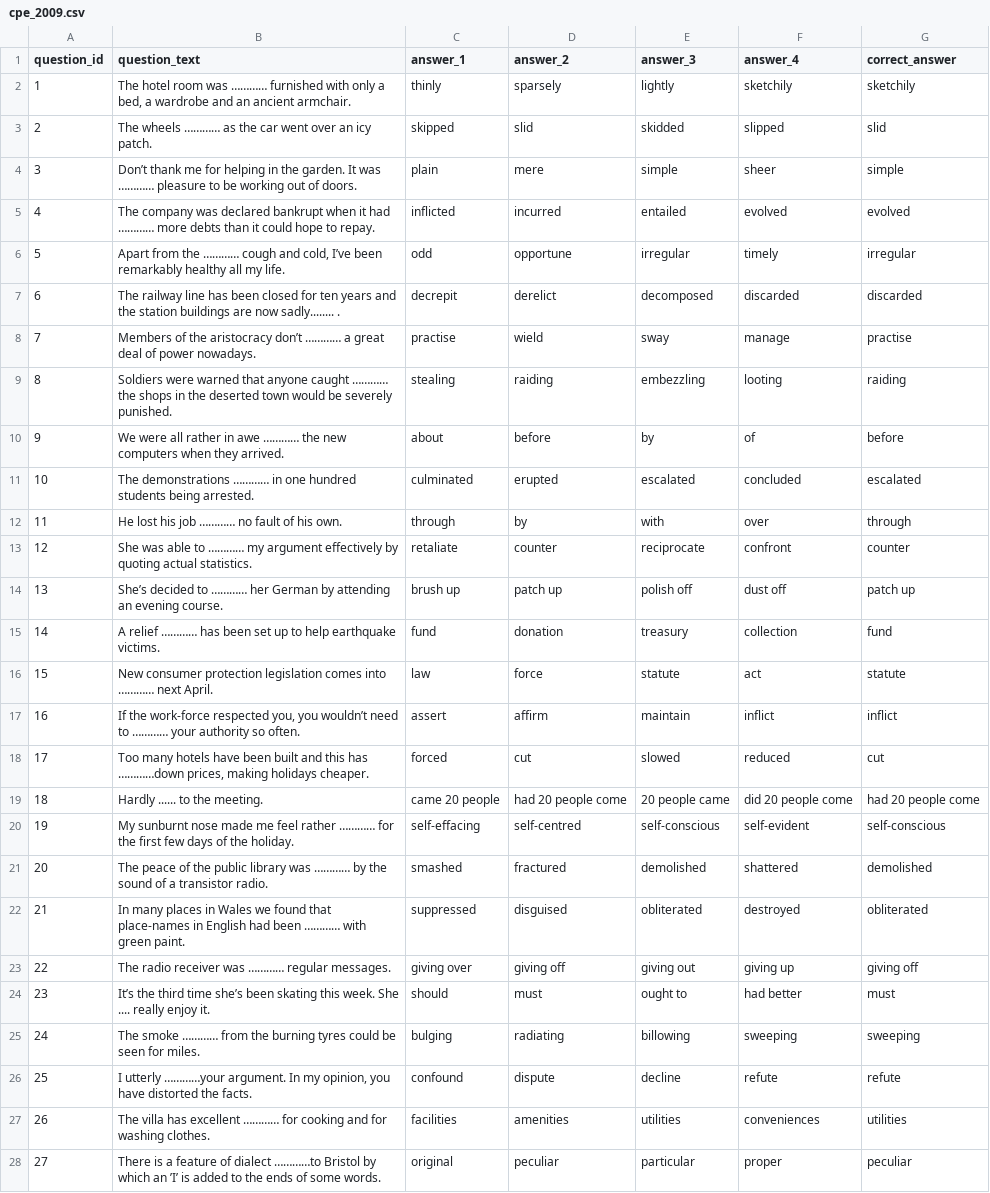
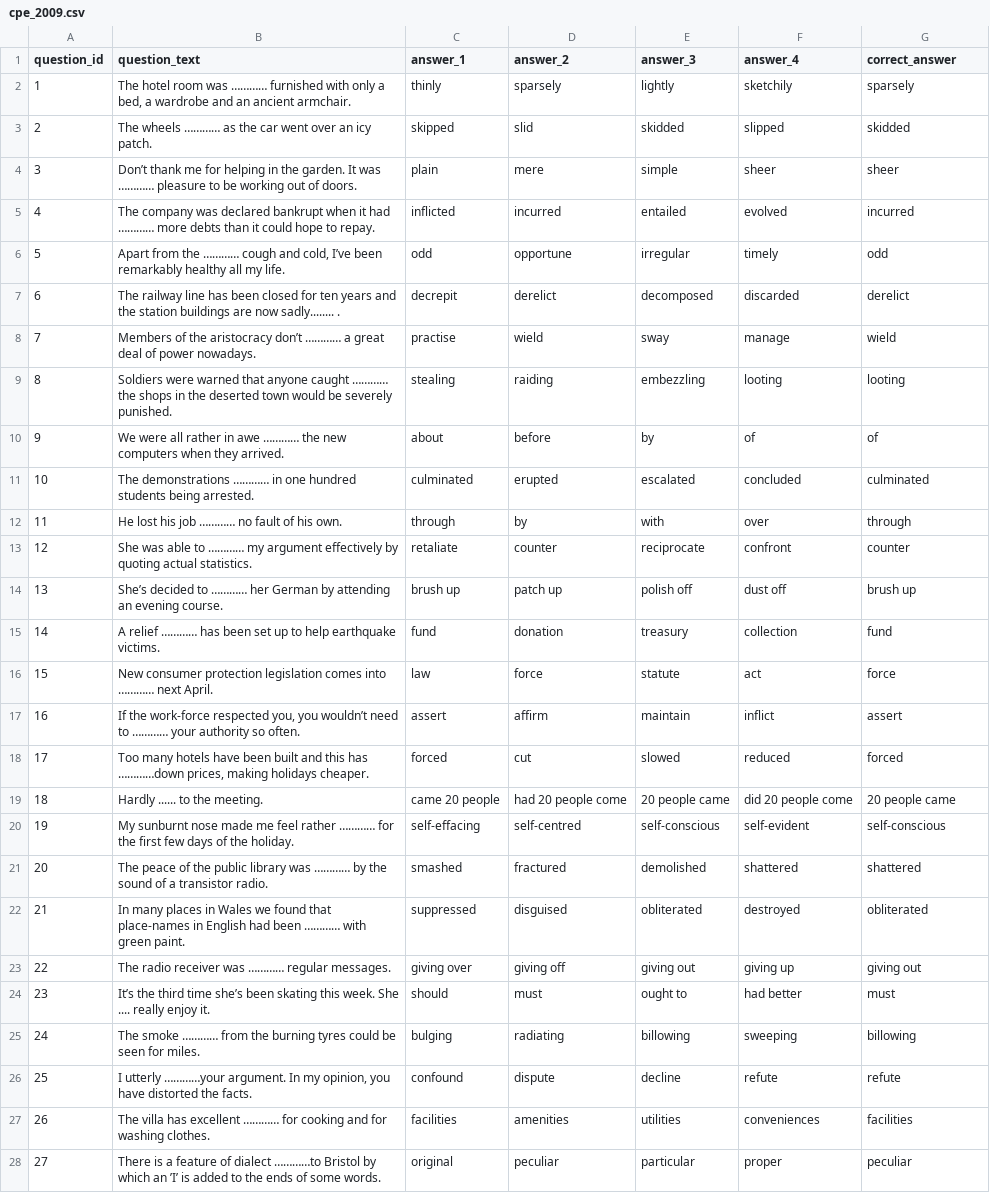
Before and after one commit to alexjilavu29/english-4-exams-processor, a CSV file: csv_teste/cpe_2009.csv, drawn as a sheet; only a part is shown; the diff covers the shown part only.

```diff
--- a/csv_teste/cpe_2009.csv
+++ b/csv_teste/cpe_2009.csv
@@ -1,28 +1,28 @@
 question_id,question_text,answer_1,answer_2,answer_3,answer_4,correct_answer
-1,"The hotel room was ………… furnished with only a bed, a wardrobe and an ancient armchair.",thinly,sparsely,lightly,sketchily,sketchily
-2,The wheels ………… as the car went over an icy patch.,skipped,slid,skidded,slipped,slid
-3,Don’t thank me for helping in the garden. It was ………… pleasure to be working out of doors.,plain,mere,simple,sheer,simple
-4,The company was declared bankrupt when it had ………… more debts than it could hope to repay.,inflicted,incurred,entailed,evolved,evolved
-5,"Apart from the ………… cough and cold, I’ve been remarkably healthy all my life.",odd,opportune,irregular,timely,irregular
-6,The railway line has been closed for ten years and the station buildings are now sadly........ .,decrepit,derelict,decomposed,discarded,discarded
-7,Members of the aristocracy don’t ………… a great deal of power nowadays.,practise,wield,sway,manage,practise
-8,Soldiers were warned that anyone caught ………… the shops in the deserted town would be severely punished.,stealing,raiding,embezzling,looting,raiding
-9,We were all rather in awe ………… the new computers when they arrived.,about,before,by,of,before
-10,The demonstrations ………… in one hundred students being arrested.,culminated,erupted,escalated,concluded,escalated
+1,"The hotel room was ………… furnished with only a bed, a wardrobe and an ancient armchair.",thinly,sparsely,lightly,sketchily,sparsely
+2,The wheels ………… as the car went over an icy patch.,skipped,slid,skidded,slipped,skidded
+3,Don’t thank me for helping in the garden. It was ………… pleasure to be working out of doors.,plain,mere,simple,sheer,sheer
+4,The company was declared bankrupt when it had ………… more debts than it could hope to repay.,inflicted,incurred,entailed,evolved,incurred
+5,"Apart from the ………… cough and cold, I’ve been remarkably healthy all my life.",odd,opportune,irregular,timely,odd
+6,The railway line has been closed for ten years and the station buildings are now sadly........ .,decrepit,derelict,decomposed,discarded,derelict
+7,Members of the aristocracy don’t ………… a great deal of power nowadays.,practise,wield,sway,manage,wield
+8,Soldiers were warned that anyone caught ………… the shops in the deserted town would be severely punished.,stealing,raiding,embezzling,looting,looting
+9,We were all rather in awe ………… the new computers when they arrived.,about,before,by,of,of
+10,The demonstrations ………… in one hundred students being arrested.,culminated,erupted,escalated,concluded,culminated
 11,He lost his job ………… no fault of his own.,through,by,with,over,through
 12,She was able to ………… my argument effectively by quoting actual statistics.,retaliate,counter,reciprocate,confront,counter
-13,She’s decided to ………… her German by attending an evening course.,brush up,patch up,polish off,dust off,patch up
+13,She’s decided to ………… her German by attending an evening course.,brush up,patch up,polish off,dust off,brush up
 14,A relief ………… has been set up to help earthquake victims.,fund,donation,treasury,collection,fund
-15,New consumer protection legislation comes into ………… next April.,law,force,statute,act,statute
-16,"If the work-force respected you, you wouldn’t need to ………… your authority so often.",assert,affirm,maintain,inflict,inflict
-17,"Too many hotels have been built and this has …………down prices, making holidays cheaper.",forced,cut,slowed,reduced,cut
-18,Hardly ...... to the meeting.,came 20 people,had 20 people come,20 people came,did 20 people come,had 20 people come
+15,New consumer protection legislation comes into ………… next April.,law,force,statute,act,force
+16,"If the work-force respected you, you wouldn’t need to ………… your authority so often.",assert,affirm,maintain,inflict,assert
+17,"Too many hotels have been built and this has …………down prices, making holidays cheaper.",forced,cut,slowed,reduced,forced
+18,Hardly ...... to the meeting.,came 20 people,had 20 people come,20 people came,did 20 people come,20 people came
 19,My sunburnt nose made me feel rather ………… for the first few days of the holiday.,self-effacing,self-centred,self-conscious,self-evident,self-conscious
-20,The peace of the public library was ………… by the sound of a transistor radio.,smashed,fractured,demolished,shattered,demolished
+20,The peace of the public library was ………… by the sound of a transistor radio.,smashed,fractured,demolished,shattered,shattered
 21,In many places in Wales we found that place-names in English had been ………… with green paint.,suppressed,disguised,obliterated,destroyed,obliterated
-22,The radio receiver was ………… regular messages.,giving over,giving off,giving out,giving up,giving off
+22,The radio receiver was ………… regular messages.,giving over,giving off,giving out,giving up,giving out
 23,It’s the third time she’s been skating this week. She .... really enjoy it.,should,must,ought to,had better,must
-24,The smoke ………… from the burning tyres could be seen for miles.,bulging,radiating,billowing,sweeping,sweeping
+24,The smoke ………… from the burning tyres could be seen for miles.,bulging,radiating,billowing,sweeping,billowing
 25,"I utterly …………your argument. In my opinion, you have distorted the facts.",confound,dispute,decline,refute,refute
-26,The villa has excellent ………… for cooking and for washing clothes.,facilities,amenities,utilities,conveniences,utilities
+26,The villa has excellent ………… for cooking and for washing clothes.,facilities,amenities,utilities,conveniences,facilities
 27,There is a feature of dialect …………to Bristol by which an ’I’ is added to the ends of some words.,original,peculiar,particular,proper,peculiar
```
Also changed, not shown: 53 edited cells elsewhere in this file, csv_teste/cpe_2010.csv, csv_teste/cpe_2011.csv, 6 other files.
